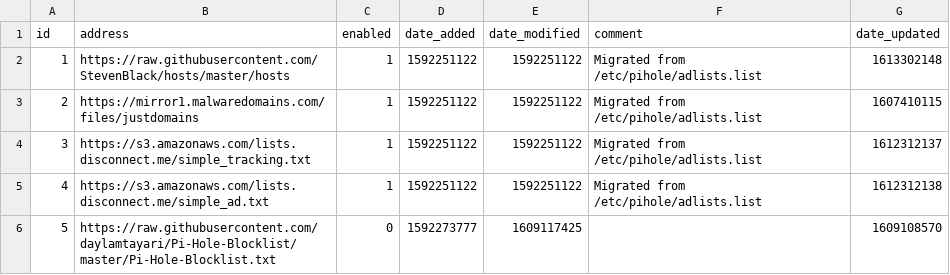
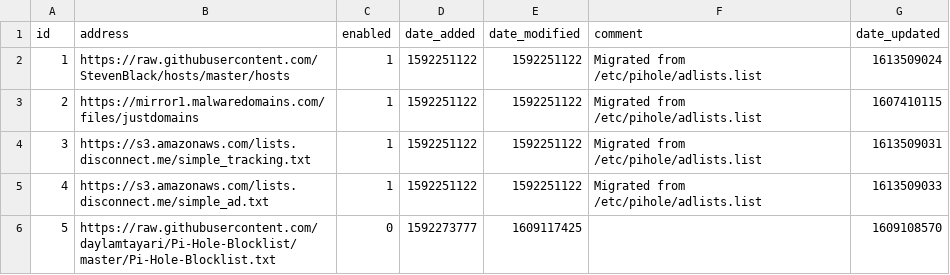
Before and after one commit to GRaNTMaTT/my-pihole-lists, a CSV file: adlist.csv, drawn as a sheet.

Commit message:
Updated February 16, 2021  1:00PM

```diff
--- a/adlist.csv
+++ b/adlist.csv
@@ -1,6 +1,6 @@
 id,address,enabled,date_added,date_modified,comment,date_updated
-1,https://raw.githubusercontent.com/StevenBlack/hosts/master/hosts,1,1592251122,1592251122,"Migrated from /etc/pihole/adlists.list",1613302148
+1,https://raw.githubusercontent.com/StevenBlack/hosts/master/hosts,1,1592251122,1592251122,"Migrated from /etc/pihole/adlists.list",1613509024
 2,https://mirror1.malwaredomains.com/files/justdomains,1,1592251122,1592251122,"Migrated from /etc/pihole/adlists.list",1607410115
-3,https://s3.amazonaws.com/lists.disconnect.me/simple_tracking.txt,1,1592251122,1592251122,"Migrated from /etc/pihole/adlists.list",1612312137
-4,https://s3.amazonaws.com/lists.disconnect.me/simple_ad.txt,1,1592251122,1592251122,"Migrated from /etc/pihole/adlists.list",1612312138
+3,https://s3.amazonaws.com/lists.disconnect.me/simple_tracking.txt,1,1592251122,1592251122,"Migrated from /etc/pihole/adlists.list",1613509031
+4,https://s3.amazonaws.com/lists.disconnect.me/simple_ad.txt,1,1592251122,1592251122,"Migrated from /etc/pihole/adlists.list",1613509033
 5,https://raw.githubusercontent.com/daylamtayari/Pi-Hole-Blocklist/master/Pi-Hole-Blocklist.txt,0,1592273777,1609117425,,1609108570
```
